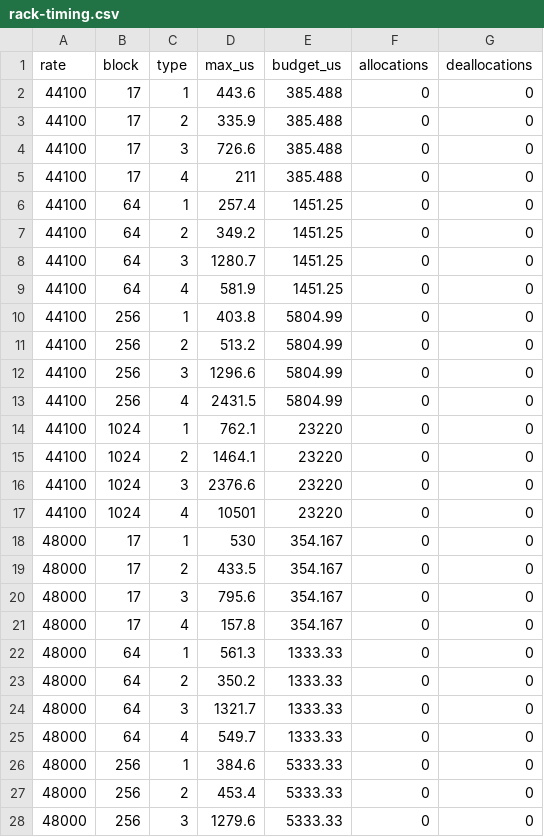
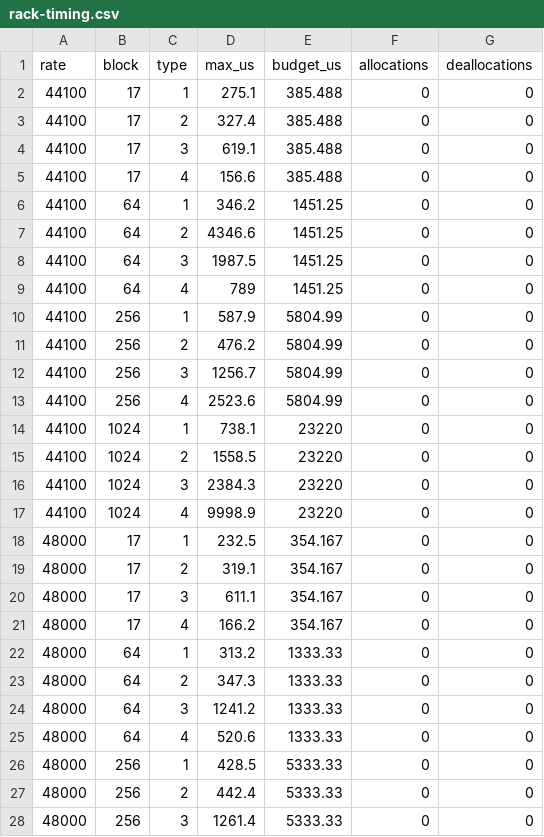
Before and after one commit to atbran/aeriform, a CSV file: artifacts/advanced-dsp/rack-timing.csv, drawn as a sheet; only a part is shown; the diff covers the shown part only.

```diff
--- a/artifacts/advanced-dsp/rack-timing.csv
+++ b/artifacts/advanced-dsp/rack-timing.csv
@@ -1,28 +1,28 @@
 rate,block,type,max_us,budget_us,allocations,deallocations
-44100,17,1,443.6,385.488,0,0
-44100,17,2,335.9,385.488,0,0
-44100,17,3,726.6,385.488,0,0
-44100,17,4,211,385.488,0,0
-44100,64,1,257.4,1451.25,0,0
-44100,64,2,349.2,1451.25,0,0
-44100,64,3,1280.7,1451.25,0,0
-44100,64,4,581.9,1451.25,0,0
-44100,256,1,403.8,5804.99,0,0
-44100,256,2,513.2,5804.99,0,0
-44100,256,3,1296.6,5804.99,0,0
-44100,256,4,2431.5,5804.99,0,0
-44100,1024,1,762.1,23220,0,0
-44100,1024,2,1464.1,23220,0,0
-44100,1024,3,2376.6,23220,0,0
-44100,1024,4,10501,23220,0,0
-48000,17,1,530,354.167,0,0
-48000,17,2,433.5,354.167,0,0
-48000,17,3,795.6,354.167,0,0
-48000,17,4,157.8,354.167,0,0
-48000,64,1,561.3,1333.33,0,0
-48000,64,2,350.2,1333.33,0,0
-48000,64,3,1321.7,1333.33,0,0
-48000,64,4,549.7,1333.33,0,0
-48000,256,1,384.6,5333.33,0,0
-48000,256,2,453.4,5333.33,0,0
-48000,256,3,1279.6,5333.33,0,0
+44100,17,1,275.1,385.488,0,0
+44100,17,2,327.4,385.488,0,0
+44100,17,3,619.1,385.488,0,0
+44100,17,4,156.6,385.488,0,0
+44100,64,1,346.2,1451.25,0,0
+44100,64,2,4346.6,1451.25,0,0
+44100,64,3,1987.5,1451.25,0,0
+44100,64,4,789,1451.25,0,0
+44100,256,1,587.9,5804.99,0,0
+44100,256,2,476.2,5804.99,0,0
+44100,256,3,1256.7,5804.99,0,0
+44100,256,4,2523.6,5804.99,0,0
+44100,1024,1,738.1,23220,0,0
+44100,1024,2,1558.5,23220,0,0
+44100,1024,3,2384.3,23220,0,0
+44100,1024,4,9998.9,23220,0,0
+48000,17,1,232.5,354.167,0,0
+48000,17,2,319.1,354.167,0,0
+48000,17,3,611.1,354.167,0,0
+48000,17,4,166.2,354.167,0,0
+48000,64,1,313.2,1333.33,0,0
+48000,64,2,347.3,1333.33,0,0
+48000,64,3,1241.2,1333.33,0,0
+48000,64,4,520.6,1333.33,0,0
+48000,256,1,428.5,5333.33,0,0
+48000,256,2,442.4,5333.33,0,0
+48000,256,3,1261.4,5333.33,0,0
```
Also changed, not shown: 21 edited cells elsewhere in this file, artifacts/advanced-dsp/breath-levels.csv, artifacts/advanced-dsp/repair-verification-metrics.csv, 2 other files.
